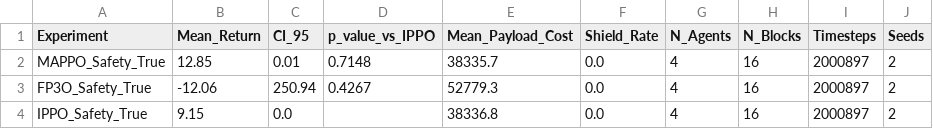
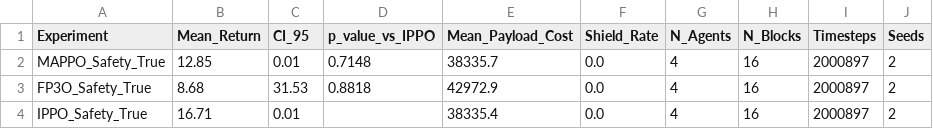
Before and after one commit to MI-Mahin/MA-ReLES-OTA, a CSV file: results/leaderboard.csv, drawn as a sheet.

Commit message:
feat : add training run for FP3O and IPPO

```diff
--- a/results/leaderboard.csv
+++ b/results/leaderboard.csv
@@ -2,3 +2,3 @@ Experiment,Mean_Return,CI_95,p_value_vs_IPPO,Mean_Payload_Cost,Shield_Rate,N_Age
 MAPPO_Safety_True,12.85,0.01,0.7148,38335.7,0.0,4,16,2000897,2
-FP3O_Safety_True,-12.06,250.94,0.4267,52779.3,0.0,4,16,2000897,2
-IPPO_Safety_True,9.15,0.0,,38336.8,0.0,4,16,2000897,2
+FP3O_Safety_True,8.68,31.53,0.8818,42972.9,0.0,4,16,2000897,2
+IPPO_Safety_True,16.71,0.01,,38335.4,0.0,4,16,2000897,2
```
Also changed, not shown: 3 other files.
